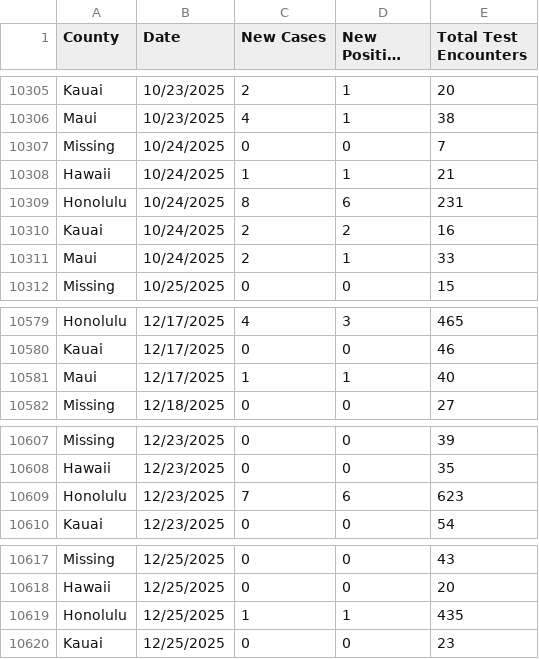
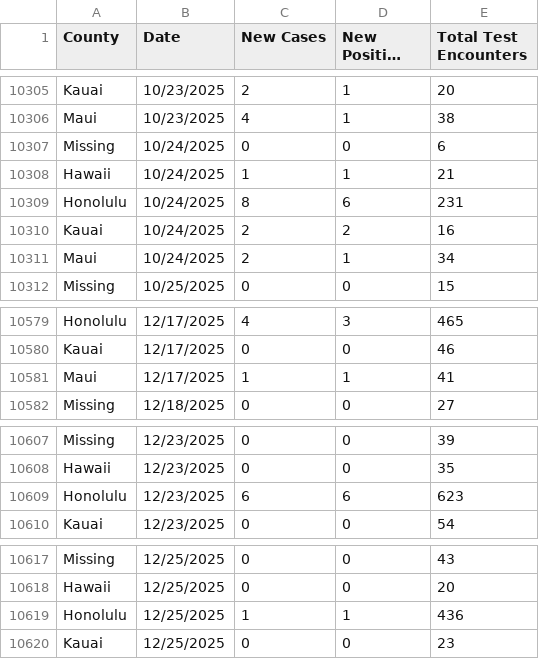
Before and after one commit to HDOH-DOCD-data/covid_public_data, a CSV file: CSVDownloadepicurve.csv, drawn as a sheet; only a part is shown, gaps mark what is left out; long unchanged cells end in …; the diff covers the shown part only.

```diff
--- a/CSVDownloadepicurve.csv
+++ b/CSVDownloadepicurve.csv
@@ -10306,3 +10306,3 @@ Kauai,10/23/2025,2,1,20
 Maui,10/23/2025,4,1,38
-Missing,10/24/2025,0,0,7
+Missing,10/24/2025,0,0,6
 Hawaii,10/24/2025,1,1,21
@@ -10310,3 +10310,3 @@ Honolulu,10/24/2025,8,6,231
 Kauai,10/24/2025,2,2,16
-Maui,10/24/2025,2,1,33
+Maui,10/24/2025,2,1,34
 Missing,10/25/2025,0,0,15
@@ -10580,3 +10580,3 @@ Honolulu,12/17/2025,4,3,465
 Kauai,12/17/2025,0,0,46
-Maui,12/17/2025,1,1,40
+Maui,12/17/2025,1,1,41
 Missing,12/18/2025,0,0,27
@@ -10608,3 +10608,3 @@ Missing,12/23/2025,0,0,39
 Hawaii,12/23/2025,0,0,35
-Honolulu,12/23/2025,7,6,623
+Honolulu,12/23/2025,6,6,623
 Kauai,12/23/2025,0,0,54
@@ -10618,3 +10618,3 @@ Missing,12/25/2025,0,0,43
 Hawaii,12/25/2025,0,0,20
-Honolulu,12/25/2025,1,1,435
+Honolulu,12/25/2025,1,1,436
 Kauai,12/25/2025,0,0,23
```
Also changed, not shown: 35 added rows and 10 edited cells elsewhere in this file.
